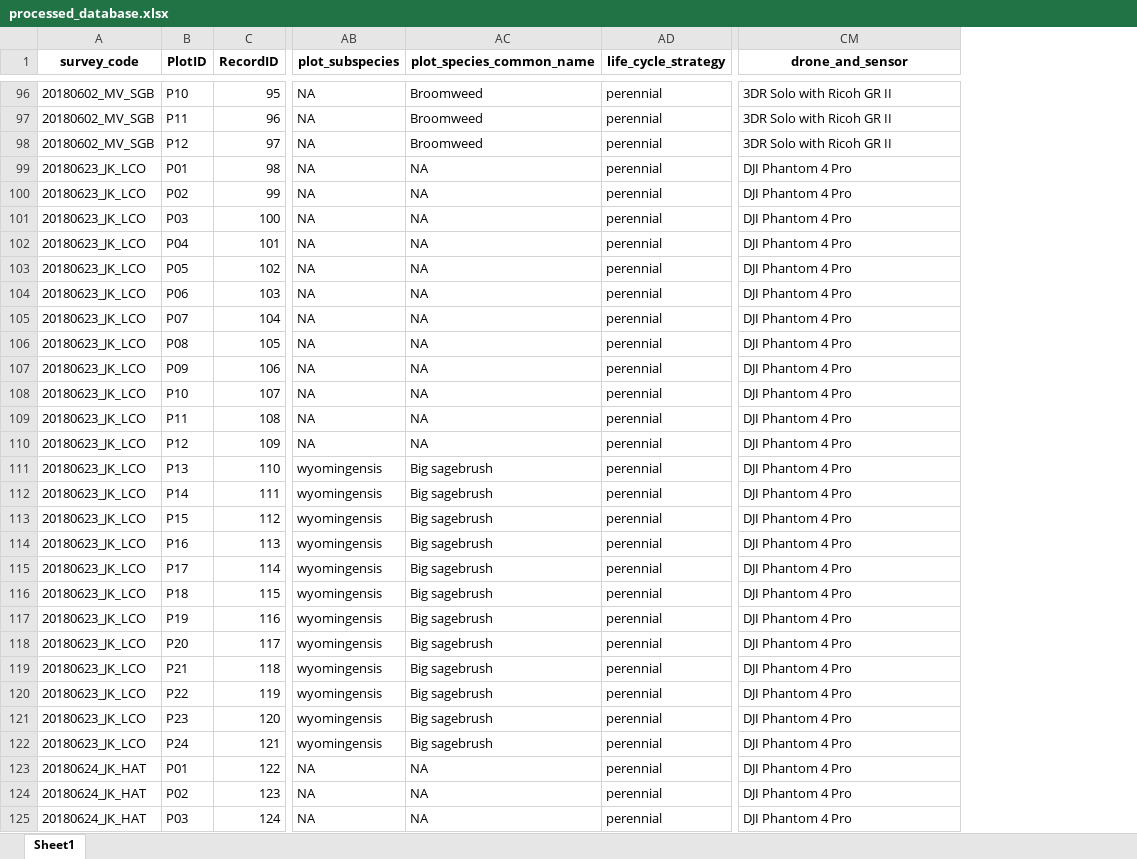
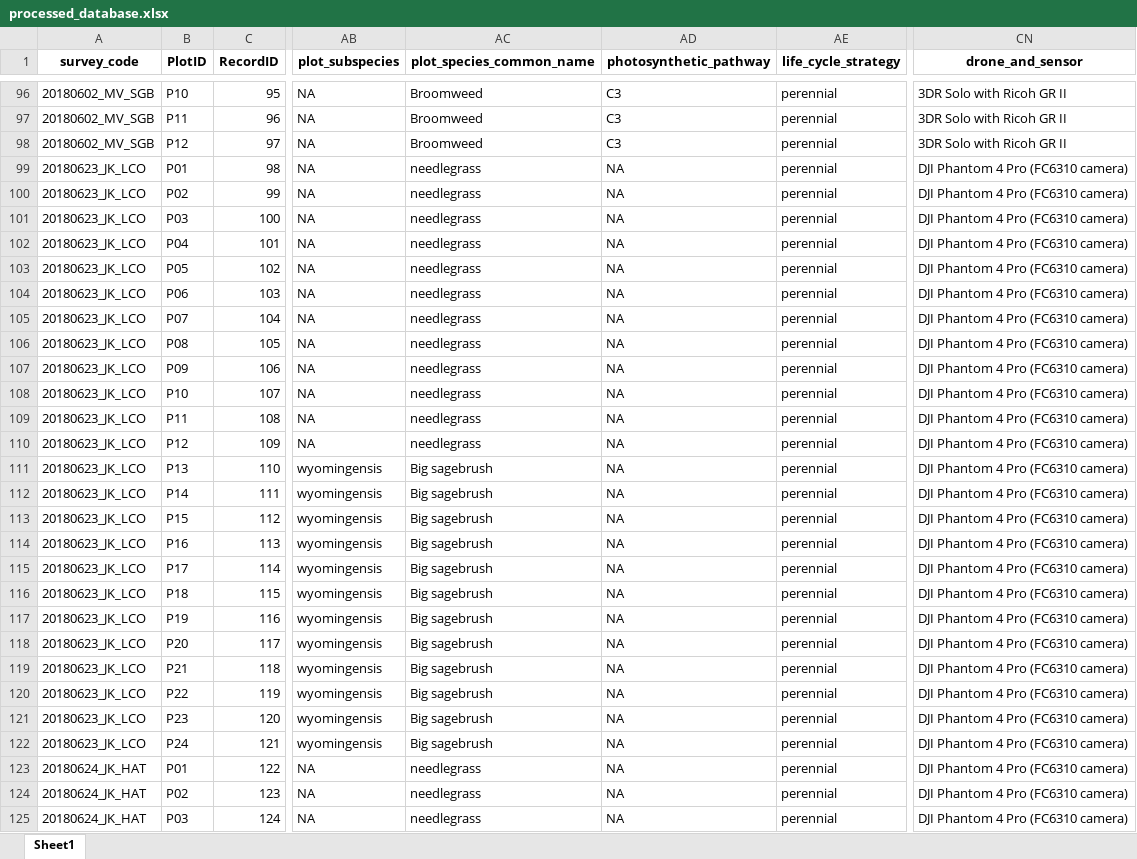
Before and after one commit to AndrewCunliffe/DroneAllometryAnalysis, an Excel workbook: outputs/0_processed_data/processed_database.xlsx, sheet Sheet1, drawn as a sheet; only a part is shown, gaps mark what is left out; values as stored, in another font and other column widths than the file's, no borders; addresses are those after the commit; the diff covers the shown part only; the diff names each change by its address in the sheet, - before the commit and + after, or states it on an @@ line.

Commit message:
update to latest code and data

```diff
--- a/outputs/0_processed_data/processed_database.xlsx (sheet Sheet1)
+++ b/outputs/0_processed_data/processed_database.xlsx (sheet Sheet1)
+column AD (photosynthetic_pathway), rows 96-125: C3 | C3 | C3 | NA | NA | NA | NA | NA | NA | NA | NA | NA | NA | NA | NA | NA | NA | NA | NA | NA | NA | NA | NA | NA | NA | NA | NA | NA | NA | NA
-AC99:AC110 (plot_species_common_name): NA
+AC99:AC110 (plot_species_common_name): needlegrass
-CN99:CN125 (drone_and_sensor): DJI Phantom 4 Pro
+CN99:CN125 (drone_and_sensor): DJI Phantom 4 Pro (FC6310 camera)
-AC123:AC125 (plot_species_common_name): NA
+AC123:AC125 (plot_species_common_name): needlegrass
```
Also changed, not shown: 1050 edited cells elsewhere in this sheet, 2 other files.
